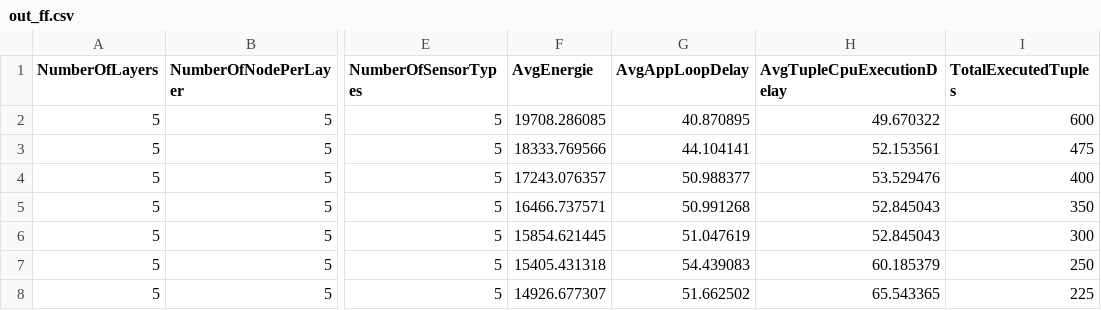
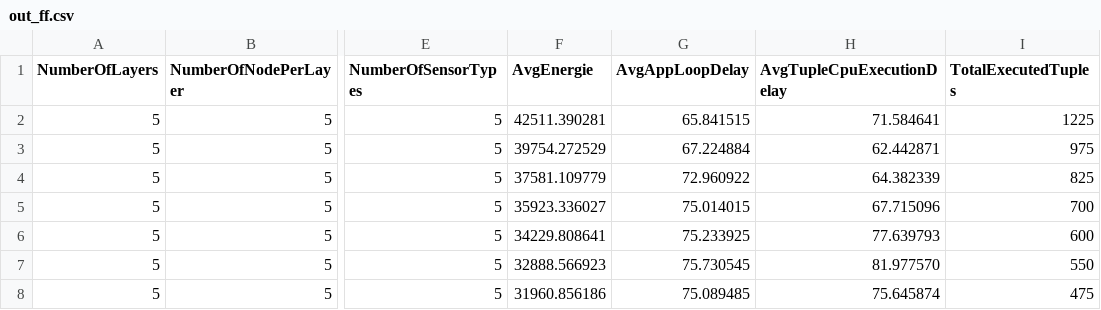
Before and after one commit to AyoubHammal/PFE, a CSV file: iFogSim/results/res_var4from4.0to10.0step1/out_ff.csv, drawn as a sheet; only a part is shown, gaps mark what is left out; the diff names each change by its address in the sheet, - before the commit and + after, or states it on an @@ line.

```diff
--- a/iFogSim/results/res_var4from4.0to10.0step1/out_ff.csv
+++ b/iFogSim/results/res_var4from4.0to10.0step1/out_ff.csv
-F2 (AvgEnergie): 19708.286085
+F2 (AvgEnergie): 42511.390281
-G2 (AvgAppLoopDelay): 40.870895
+G2 (AvgAppLoopDelay): 65.841515
-H2 (AvgTupleCpuExecutionDelay): 49.670322
+H2 (AvgTupleCpuExecutionDelay): 71.584641
-I2 (TotalExecutedTuples): 600
+I2 (TotalExecutedTuples): 1225
-F3 (AvgEnergie): 18333.769566
+F3 (AvgEnergie): 39754.272529
-G3 (AvgAppLoopDelay): 44.104141
+G3 (AvgAppLoopDelay): 67.224884
-H3 (AvgTupleCpuExecutionDelay): 52.153561
+H3 (AvgTupleCpuExecutionDelay): 62.442871
-I3 (TotalExecutedTuples): 475
+I3 (TotalExecutedTuples): 975
-F4 (AvgEnergie): 17243.076357
+F4 (AvgEnergie): 37581.109779
-G4 (AvgAppLoopDelay): 50.988377
+G4 (AvgAppLoopDelay): 72.960922
-H4 (AvgTupleCpuExecutionDelay): 53.529476
+H4 (AvgTupleCpuExecutionDelay): 64.382339
-I4 (TotalExecutedTuples): 400
+I4 (TotalExecutedTuples): 825
-F5 (AvgEnergie): 16466.737571
+F5 (AvgEnergie): 35923.336027
-G5 (AvgAppLoopDelay): 50.991268
+G5 (AvgAppLoopDelay): 75.014015
-H5 (AvgTupleCpuExecutionDelay): 52.845043
+H5 (AvgTupleCpuExecutionDelay): 67.715096
-I5 (TotalExecutedTuples): 350
+I5 (TotalExecutedTuples): 700
-F6 (AvgEnergie): 15854.621445
+F6 (AvgEnergie): 34229.808641
-G6 (AvgAppLoopDelay): 51.047619
+G6 (AvgAppLoopDelay): 75.233925
-H6 (AvgTupleCpuExecutionDelay): 52.845043
+H6 (AvgTupleCpuExecutionDelay): 77.639793
-I6 (TotalExecutedTuples): 300
+I6 (TotalExecutedTuples): 600
-F7 (AvgEnergie): 15405.431318
+F7 (AvgEnergie): 32888.566923
-G7 (AvgAppLoopDelay): 54.439083
+G7 (AvgAppLoopDelay): 75.730545
-H7 (AvgTupleCpuExecutionDelay): 60.185379
+H7 (AvgTupleCpuExecutionDelay): 81.977570
-I7 (TotalExecutedTuples): 250
+I7 (TotalExecutedTuples): 550
-F8 (AvgEnergie): 14926.677307
+F8 (AvgEnergie): 31960.856186
-G8 (AvgAppLoopDelay): 51.662502
+G8 (AvgAppLoopDelay): 75.089485
-H8 (AvgTupleCpuExecutionDelay): 65.543365
+H8 (AvgTupleCpuExecutionDelay): 75.645874
-I8 (TotalExecutedTuples): 225
+I8 (TotalExecutedTuples): 475
```
Also changed, not shown: iFogSim/results/res_var4from4.0to10.0step1/out_sm.csv, 39 other files.
